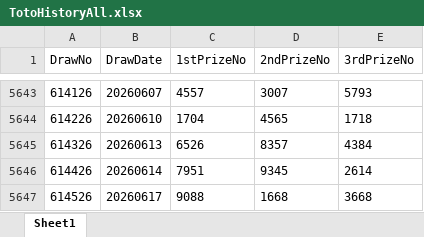
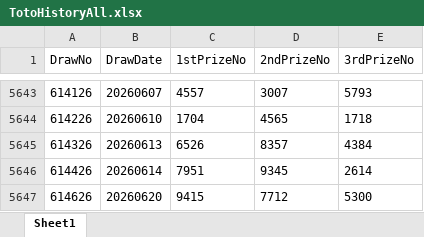
Before and after one commit to wazley-hub/rumah-a-predictor-v9, an Excel workbook: TotoHistoryAll.xlsx, sheet Sheet1, drawn as a sheet; only a part is shown, gaps mark what is left out; values as stored, in another font and other column widths than the file's, no borders; removed rows and columns are numbered as before the commit, all else as after; the diff names each change by its address in the sheet, - before the commit and + after, or states it on an @@ line.

Commit message:
Update TotoHistoryAll.xlsx from Streamlit V11

```diff
--- a/TotoHistoryAll.xlsx (sheet Sheet1)
+++ b/TotoHistoryAll.xlsx (sheet Sheet1)
-row 5647: 614526 | 20260617 | 9088 | 1668 | 3668
+row 5647: 614626 | 20260620 | 9415 | 7712 | 5300
```
